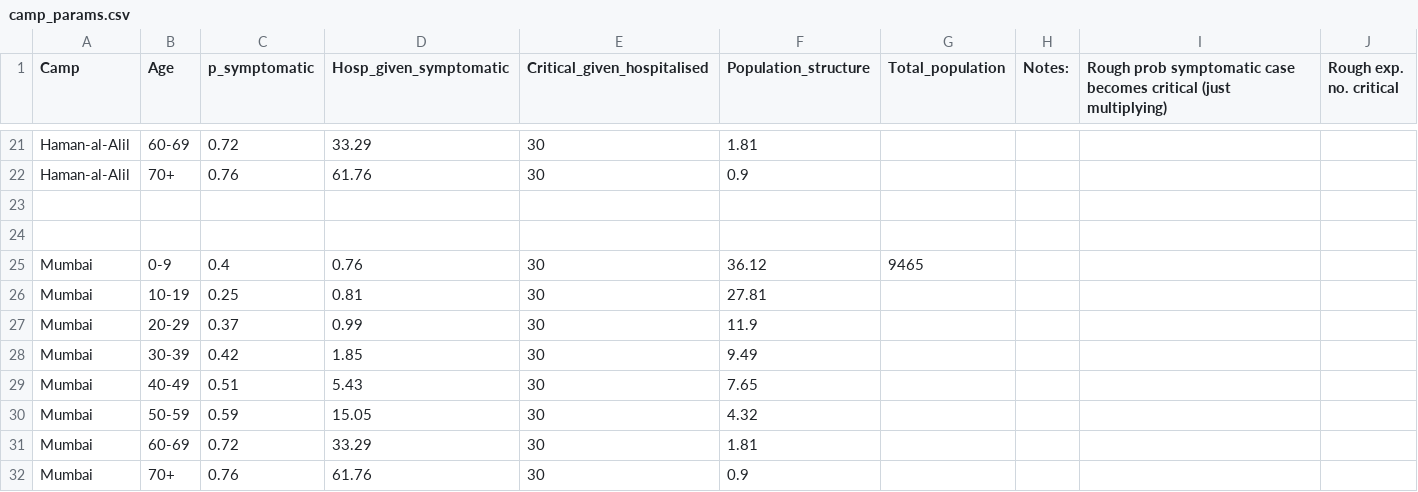
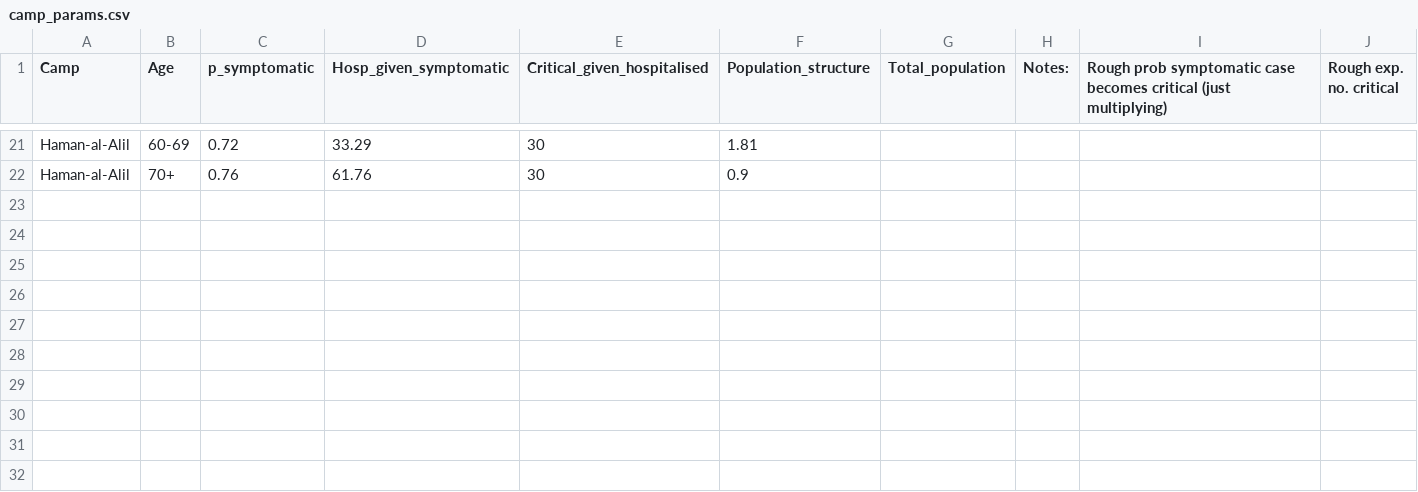
Before and after one commit to AIforGoodSimulator/model-server, a CSV file: fs/params/camp_params.csv, drawn as a sheet; only a part is shown, gaps mark what is left out; the diff names each change by its address in the sheet, - before the commit and + after, or states it on an @@ line.

```diff
--- a/fs/params/camp_params.csv
+++ b/fs/params/camp_params.csv
-row 23: (empty)
-row 24: (empty)
-row 25: Mumbai | 0-9 | 0.4 | 0.76 | 30 | 36.12 | 9465
-row 26: Mumbai | 10-19 | 0.25 | 0.81 | 30 | 27.81
-row 27: Mumbai | 20-29 | 0.37 | 0.99 | 30 | 11.9
-row 28: Mumbai | 30-39 | 0.42 | 1.85 | 30 | 9.49
-row 29: Mumbai | 40-49 | 0.51 | 5.43 | 30 | 7.65
-row 30: Mumbai | 50-59 | 0.59 | 15.05 | 30 | 4.32
-row 31: Mumbai | 60-69 | 0.72 | 33.29 | 30 | 1.81
-row 32: Mumbai | 70+ | 0.76 | 61.76 | 30 | 0.9
```
Also changed, not shown: 1 other file.
